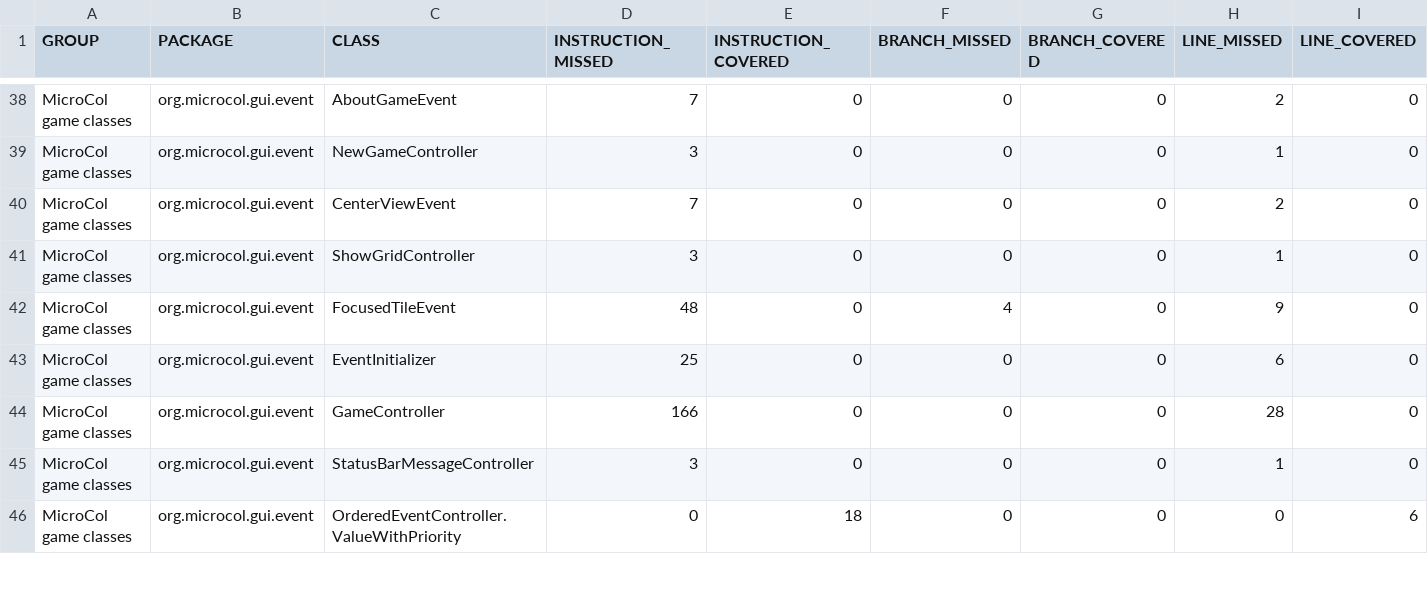
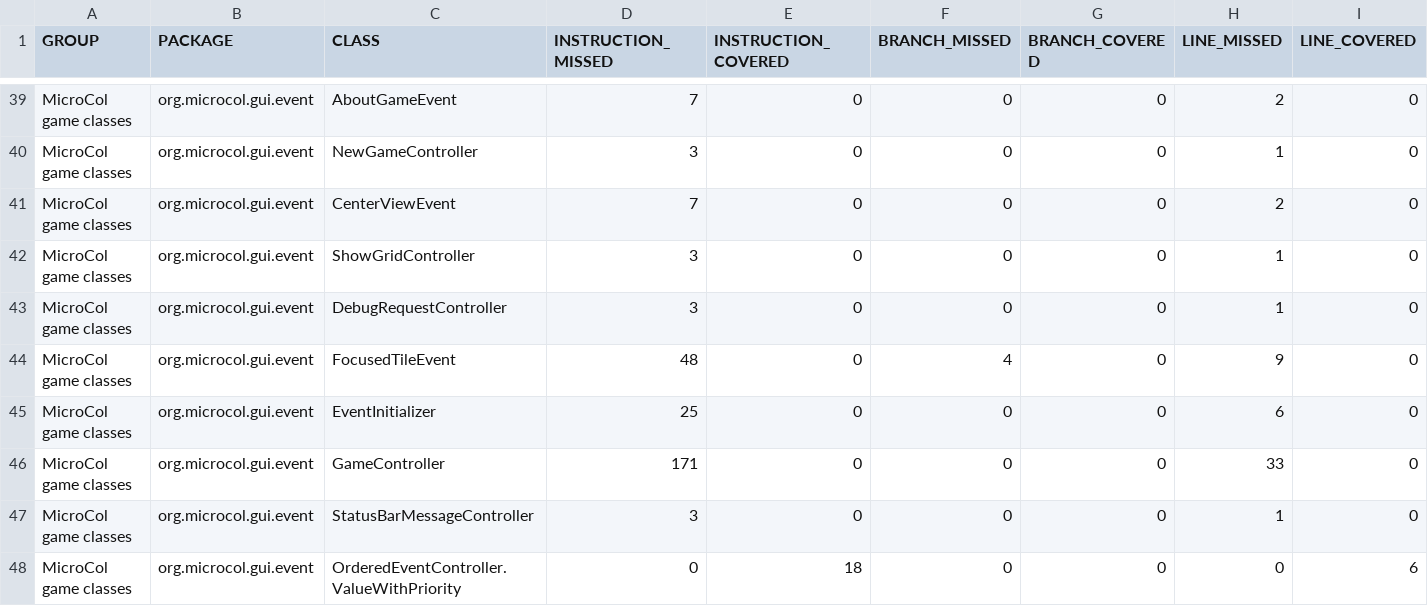
Before and after one commit to jajir/microcol, a CSV file: microcol-game/jacoco/jacoco.csv, drawn as a sheet; only a part is shown, gaps mark what is left out; addresses are those after the commit; rows hold the shown columns only; the diff covers the shown part only; the diff names each change by its address in the sheet, - before the commit and + after, or states it on an @@ line.

```diff
--- a/microcol-game/jacoco/jacoco.csv
+++ b/microcol-game/jacoco/jacoco.csv
+row 43: MicroCol game classes | org.microcol.gui.event | DebugRequestController | 3 | 0 | 0 | 0 | 1 | 0
-D46 (INSTRUCTION_MISSED): 166
+D46 (INSTRUCTION_MISSED): 171
-H46 (LINE_MISSED): 28
+H46 (LINE_MISSED): 33
```
Also changed, not shown: 1 added row and 14 edited cells elsewhere in this file, 39 other files.
